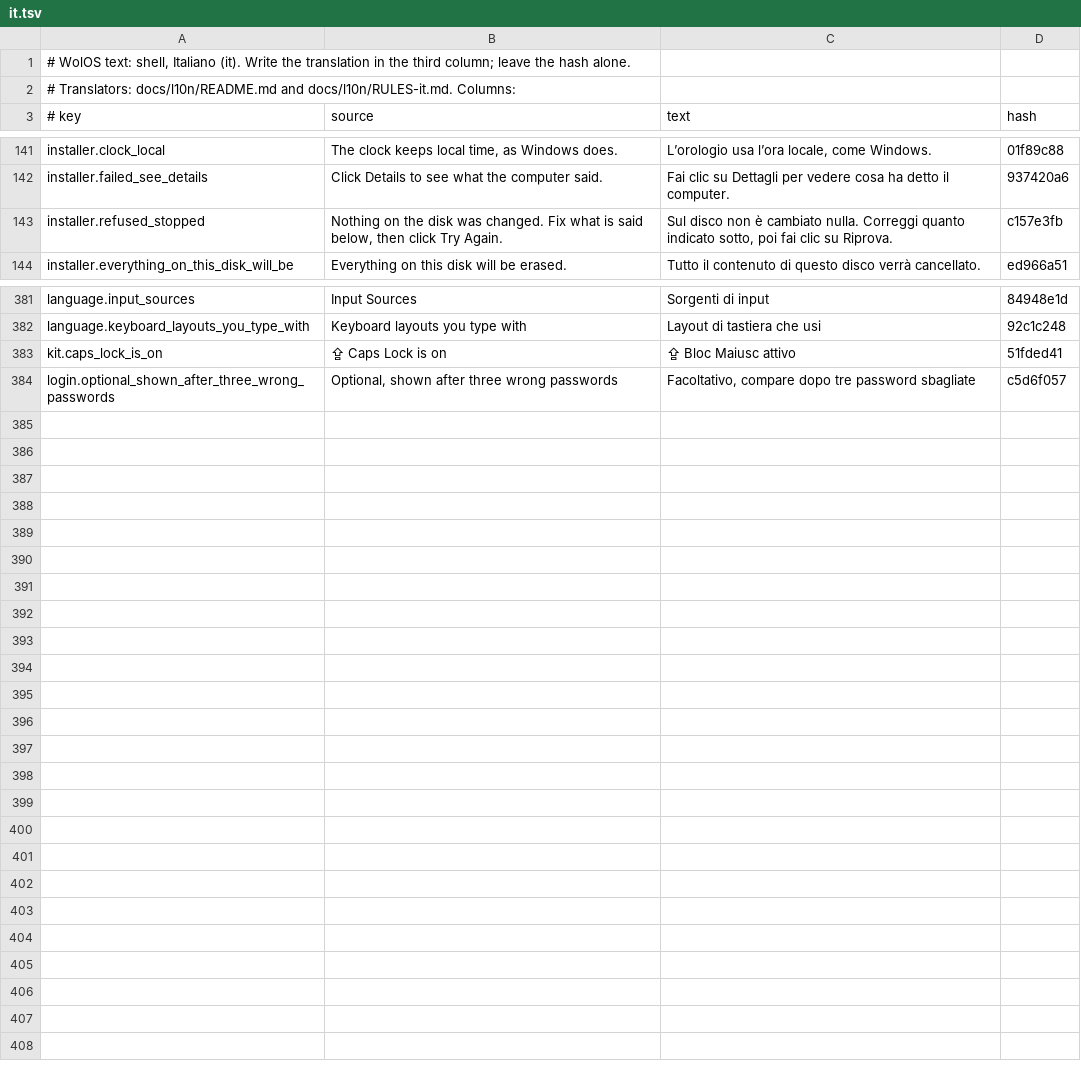
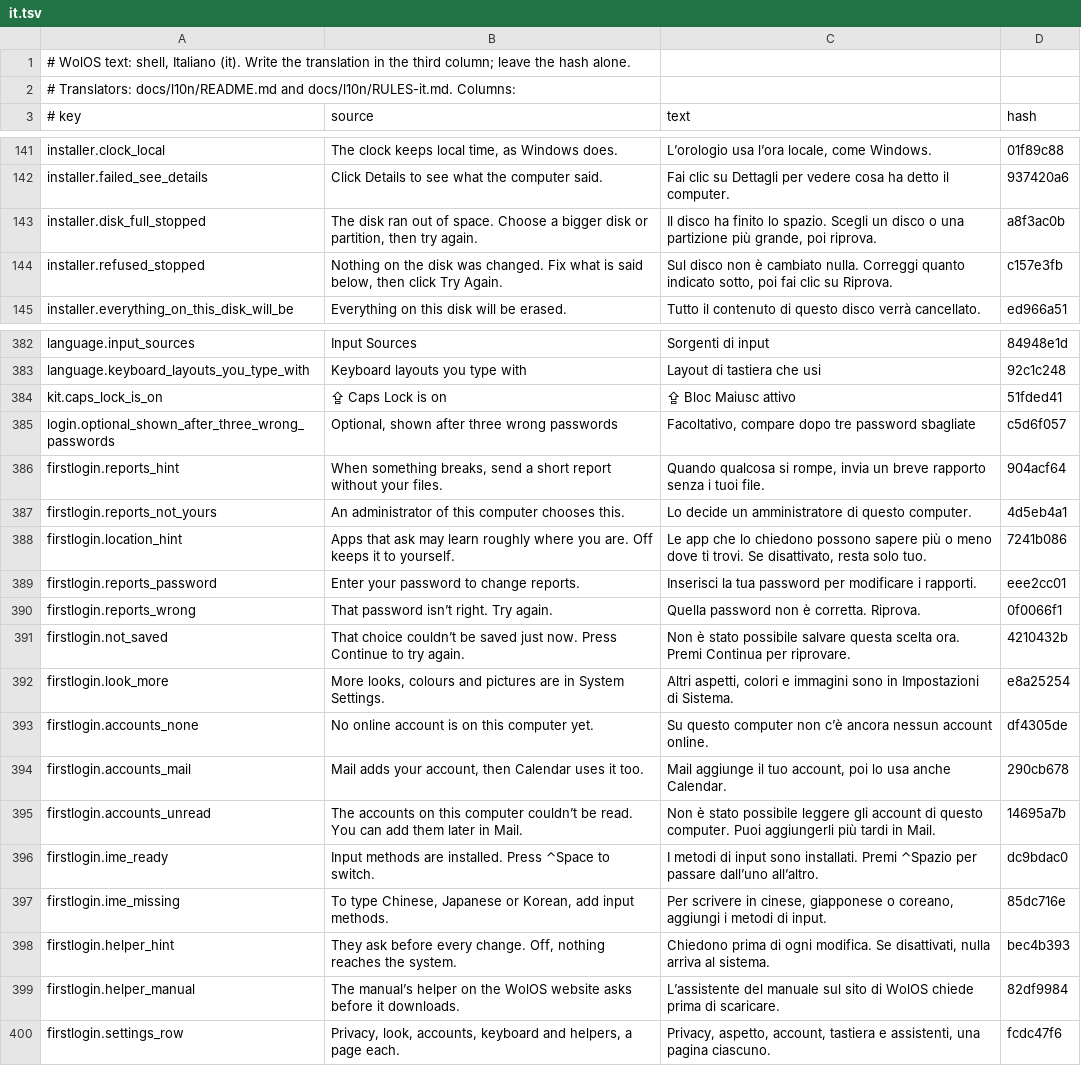
Before and after one commit to wonderlandos/wolos-shell, a TSV file: locale/shell/it.tsv, drawn as a sheet; only a part is shown, gaps mark what is left out.

```diff
--- a/locale/shell/it.tsv
+++ b/locale/shell/it.tsv
@@ -142,2 +142,3 @@ installer.clock_local	The clock keeps local time, as Windows does.	L’orologio
 installer.failed_see_details	Click Details to see what the computer said.	Fai clic su Dettagli per vedere cosa ha detto il computer.	937420a6
+installer.disk_full_stopped	The disk ran out of space. Choose a bigger disk or partition, then try again.	Il disco ha finito lo spazio. Scegli un disco o una partizione più grande, poi riprova.	a8f3ac0b
 installer.refused_stopped	Nothing on the disk was changed. Fix what is said below, then click Try Again.	Sul disco non è cambiato nulla. Correggi quanto indicato sotto, poi fai clic su Riprova.	c157e3fb
@@ -384 +385,16 @@ kit.caps_lock_is_on	⇪ Caps Lock is on	⇪ Bloc Maiusc attivo	51fded41
 login.optional_shown_after_three_wrong_passwords	Optional, shown after three wrong passwords	Facoltativo, compare dopo tre password sbagliate	c5d6f057
+firstlogin.reports_hint	When something breaks, send a short report without your files.	Quando qualcosa si rompe, invia un breve rapporto senza i tuoi file.	904acf64
+firstlogin.reports_not_yours	An administrator of this computer chooses this.	Lo decide un amministratore di questo computer.	4d5eb4a1
+firstlogin.location_hint	Apps that ask may learn roughly where you are. Off keeps it to yourself.	Le app che lo chiedono possono sapere più o meno dove ti trovi. Se disattivato, resta solo tuo.	7241b086
+firstlogin.reports_password	Enter your password to change reports.	Inserisci la tua password per modificare i rapporti.	eee2cc01
+firstlogin.reports_wrong	That password isn’t right. Try again.	Quella password non è corretta. Riprova.	0f0066f1
+firstlogin.not_saved	That choice couldn’t be saved just now. Press Continue to try again.	Non è stato possibile salvare questa scelta ora. Premi Continua per riprovare.	4210432b
+firstlogin.look_more	More looks, colours and pictures are in System Settings.	Altri aspetti, colori e immagini sono in Impostazioni di Sistema.	e8a25254
+firstlogin.accounts_none	No online account is on this computer yet.	Su questo computer non c’è ancora nessun account online.	df4305de
+firstlogin.accounts_mail	Mail adds your account, then Calendar uses it too.	Mail aggiunge il tuo account, poi lo usa anche Calendar.	290cb678
+firstlogin.accounts_unread	The accounts on this computer couldn’t be read. You can add them later in Mail.	Non è stato possibile leggere gli account di questo computer. Puoi aggiungerli più tardi in Mail.	14695a7b
+firstlogin.ime_ready	Input methods are installed. Press ⌃Space to switch.	I metodi di input sono installati. Premi ⌃Spazio per passare dall’uno all’altro.	dc9bdac0
+firstlogin.ime_missing	To type Chinese, Japanese or Korean, add input methods.	Per scrivere in cinese, giapponese o coreano, aggiungi i metodi di input.	85dc716e
+firstlogin.helper_hint	They ask before every change. Off, nothing reaches the system.	Chiedono prima di ogni modifica. Se disattivati, nulla arriva al sistema.	bec4b393
+firstlogin.helper_manual	The manual’s helper on the WolOS website asks before it downloads.	L’assistente del manuale sul sito di WolOS chiede prima di scaricare.	82df9984
+firstlogin.settings_row	Privacy, look, accounts, keyboard and helpers, a page each.	Privacy, aspetto, account, tastiera e assistenti, una pagina ciascuno.	fcdc47f6
```
Also changed, not shown: locale/shell/de.tsv, locale/shell/fr.tsv, 7 other files.
